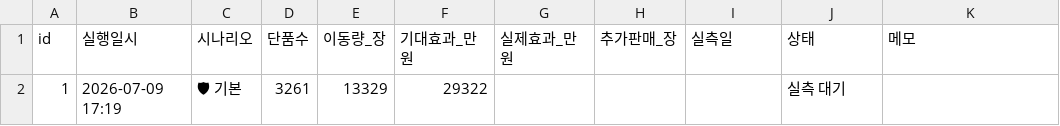
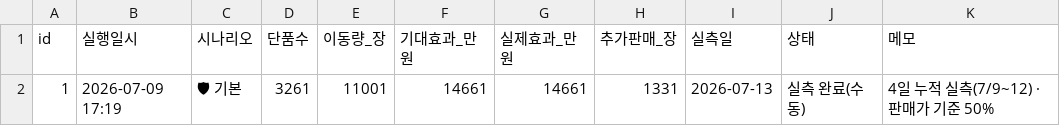
Before and after one commit to kanghg61-del/spao-rebalance, a CSV file: execution_log.csv, drawn as a sheet; the diff names each change by its address in the sheet, - before the commit and + after, or states it on an @@ line.

Commit message:
app(7/13): 회수매출 × 0.5 보수 반영 + execution_log 실측 수정(11,001장·1,331·4일 누적)

```diff
--- a/execution_log.csv
+++ b/execution_log.csv
-E2 (이동량_장): 13329
+E2 (이동량_장): 11001
-F2 (기대효과_만원): 29322
+F2 (기대효과_만원): 14661
-G2 (실제효과_만원): (empty)
+G2 (실제효과_만원): 14661
-H2 (추가판매_장): (empty)
+H2 (추가판매_장): 1331
-I2 (실측일): (empty)
+I2 (실측일): 2026-07-13
-J2 (상태): 실측 대기
+J2 (상태): 실측 완료(수동)
-K2 (메모): (empty)
+K2 (메모): 4일 누적 실측(7/9~12) · 판매가 기준 50%
```
Also changed, not shown: 1 other file.
